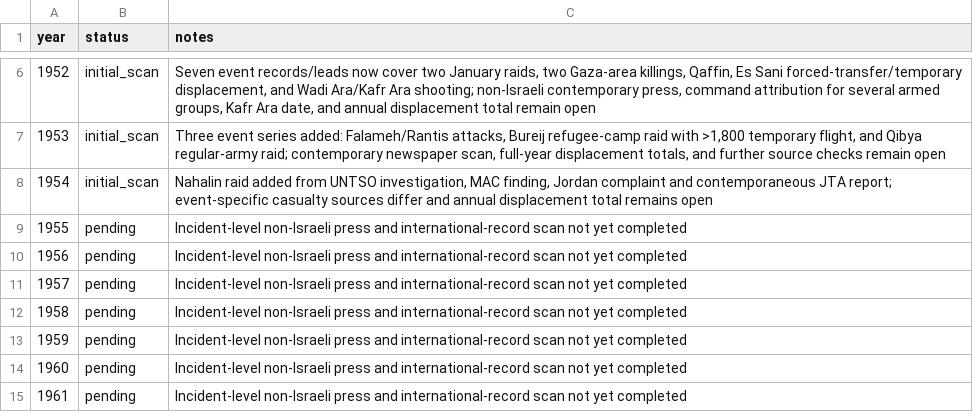
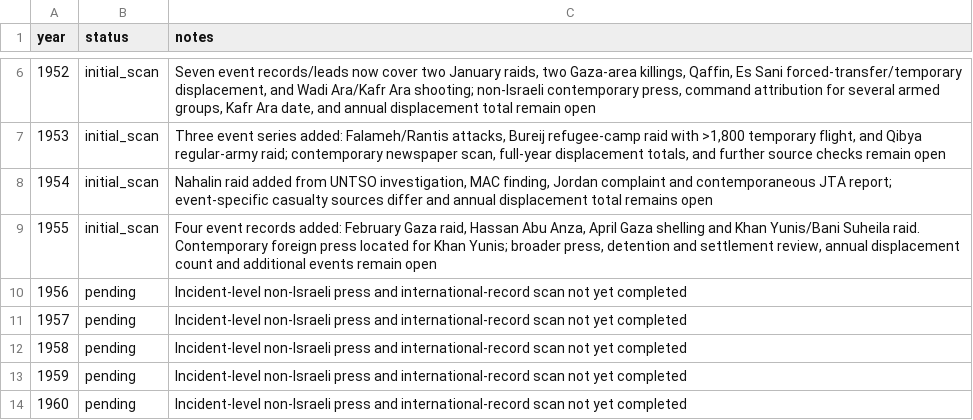
Before and after one commit to pskeffington/war_crimes_palestine_compiler, a CSV file: data/historical_year_index.csv, drawn as a sheet; only a part is shown, gaps mark what is left out; the shorter side is filled out with more unchanged rows.

Commit message:
Add 1955 historical incident scan

```diff
--- a/data/historical_year_index.csv
+++ b/data/historical_year_index.csv
@@ -8,3 +8,3 @@ year,status,notes
 1954,initial_scan,"Nahalin raid added from UNTSO investigation, MAC finding, Jordan complaint and contemporaneous JTA report; event-specific casualty sources differ and annual displacement total remains open"
-1955,pending,"Incident-level non-Israeli press and international-record scan not yet completed"
+1955,initial_scan,"Four event records added: February Gaza raid, Hassan Abu Anza, April Gaza shelling and Khan Yunis/Bani Suheila raid. Contemporary foreign press located for Khan Yunis; broader press, detention and settlement review, annual displacement count and additional events remain open"
 1956,pending,"Incident-level non-Israeli press and international-record scan not yet completed"
```
